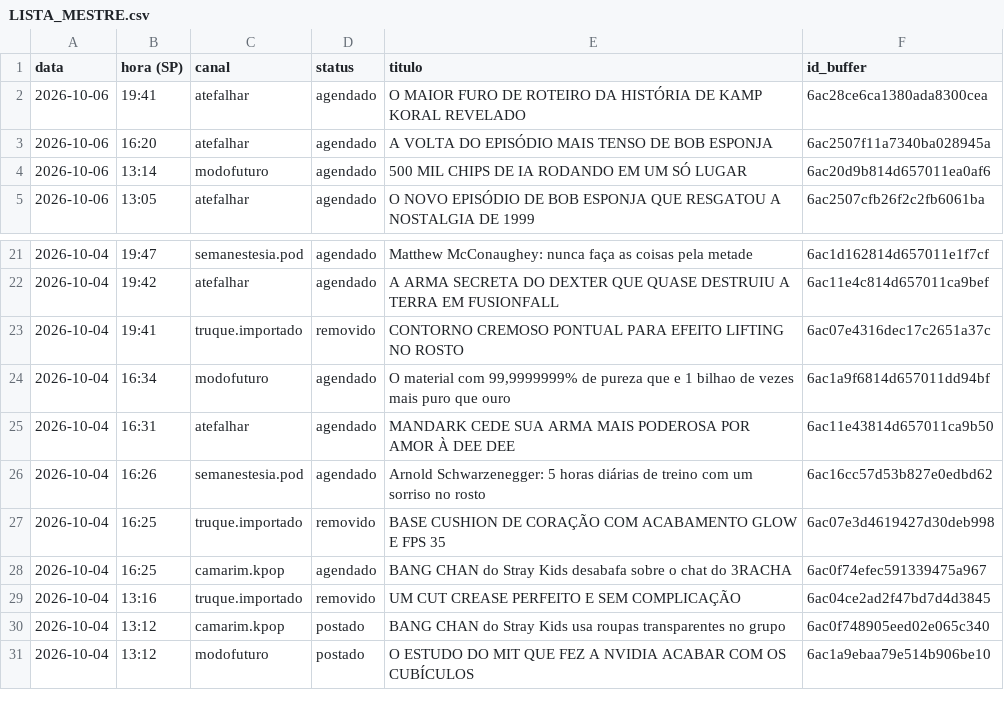
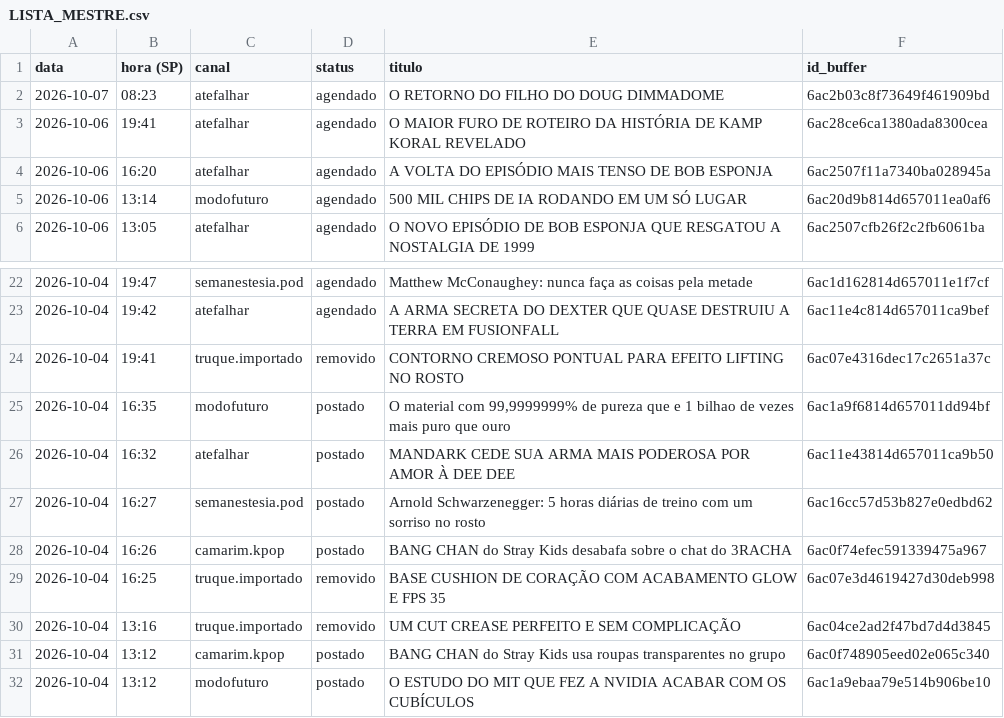
Before and after one commit to poisonb9/Modo-Futuro, a CSV file: estado/LISTA_MESTRE.csv, drawn as a sheet; only a part is shown, gaps mark what is left out.

```diff
--- a/estado/LISTA_MESTRE.csv
+++ b/estado/LISTA_MESTRE.csv
@@ -1,2 +1,3 @@
 data;hora (SP);canal;status;titulo;id_buffer
+2026-10-07;08:23;atefalhar;agendado;O RETORNO DO FILHO DO DOUG DIMMADOME;6ac2b03c8f73649f461909bd
 2026-10-06;19:41;atefalhar;agendado;O MAIOR FURO DE ROTEIRO DA HISTÓRIA DE KAMP KORAL REVELADO;6ac28ce6ca1380ada8300cea
@@ -23,7 +24,7 @@
 2026-10-04;19:41;truque.importado;removido;CONTORNO CREMOSO PONTUAL PARA EFEITO LIFTING NO ROSTO;6ac07e4316dec17c2651a37c
-2026-10-04;16:34;modofuturo;agendado;O material com 99,9999999% de pureza que e 1 bilhao de vezes mais puro que ouro;6ac1a9f6814d657011dd94bf
-2026-10-04;16:31;atefalhar;agendado;MANDARK CEDE SUA ARMA MAIS PODEROSA POR AMOR À DEE DEE;6ac11e43814d657011ca9b50
-2026-10-04;16:26;semanestesia.pod;agendado;Arnold Schwarzenegger: 5 horas diárias de treino com um sorriso no rosto;6ac16cc57d53b827e0edbd62
+2026-10-04;16:35;modofuturo;postado;O material com 99,9999999% de pureza que e 1 bilhao de vezes mais puro que ouro;6ac1a9f6814d657011dd94bf
+2026-10-04;16:32;atefalhar;postado;MANDARK CEDE SUA ARMA MAIS PODEROSA POR AMOR À DEE DEE;6ac11e43814d657011ca9b50
+2026-10-04;16:27;semanestesia.pod;postado;Arnold Schwarzenegger: 5 horas diárias de treino com um sorriso no rosto;6ac16cc57d53b827e0edbd62
+2026-10-04;16:26;camarim.kpop;postado;BANG CHAN do Stray Kids desabafa sobre o chat do 3RACHA;6ac0f74efec591339475a967
 2026-10-04;16:25;truque.importado;removido;BASE CUSHION DE CORAÇÃO COM ACABAMENTO GLOW E FPS 35;6ac07e3d4619427d30deb998
-2026-10-04;16:25;camarim.kpop;agendado;BANG CHAN do Stray Kids desabafa sobre o chat do 3RACHA;6ac0f74efec591339475a967
 2026-10-04;13:16;truque.importado;removido;UM CUT CREASE PERFEITO E SEM COMPLICAÇÃO;6ac04ce2ad2f47bd7d4d3845
```
Also changed, not shown: 5 other files.
